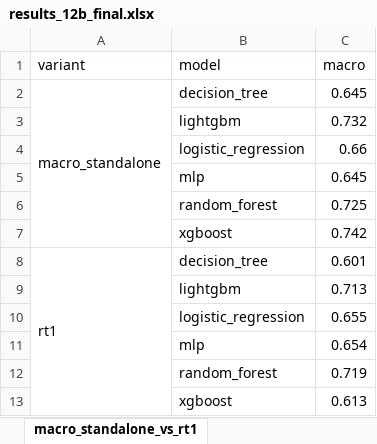
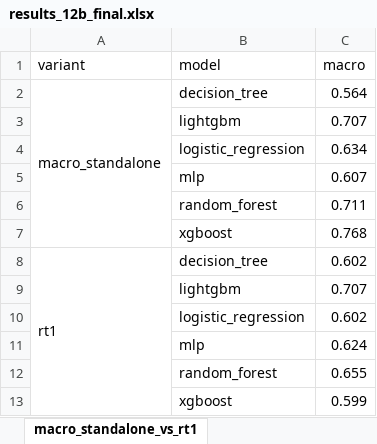
Before and after one commit to EsmeeVR/EWS-for-SBC-EsmeeVR, an Excel workbook: outputs/results/12b/results_12b_final.xlsx, sheet macro_standalone_vs_rt1, drawn as a sheet; values as stored, in another font and other column widths than the file's, no borders; removed rows and columns are numbered as before the commit, all else as after; the diff names each change by its address in the sheet, - before the commit and + after, or states it on an @@ line.

```diff
--- a/outputs/results/12b/results_12b_final.xlsx (sheet macro_standalone_vs_rt1)
+++ b/outputs/results/12b/results_12b_final.xlsx (sheet macro_standalone_vs_rt1)
-C2 (macro): 0.645
+C2 (macro): 0.564
-C3 (macro): 0.732
+C3 (macro): 0.707
-C4 (macro): 0.66
+C4 (macro): 0.634
-C5 (macro): 0.645
+C5 (macro): 0.607
-C6 (macro): 0.725
+C6 (macro): 0.711
-C7 (macro): 0.742
+C7 (macro): 0.768
-C8 (macro): 0.601
+C8 (macro): 0.602
-C9 (macro): 0.713
+C9 (macro): 0.707
+row 10:  | logistic_regression | 0.602
+row 11:  | mlp | 0.624
-B12 (model): logistic_regression
+B12 (model): random_forest
-row 11:  | mlp | 0.654
-row 12:  | random_forest | 0.719
-C13 (macro): 0.613
+C13 (macro): 0.599
```
Also changed, not shown: sheet all_results, sheet mean_metrics_baseline, sheet auroc_pivot_baseline, outputs/results/11a/results_11a_final.xlsx, outputs/results/11b/results_11b_final.xlsx, 42 other files.
